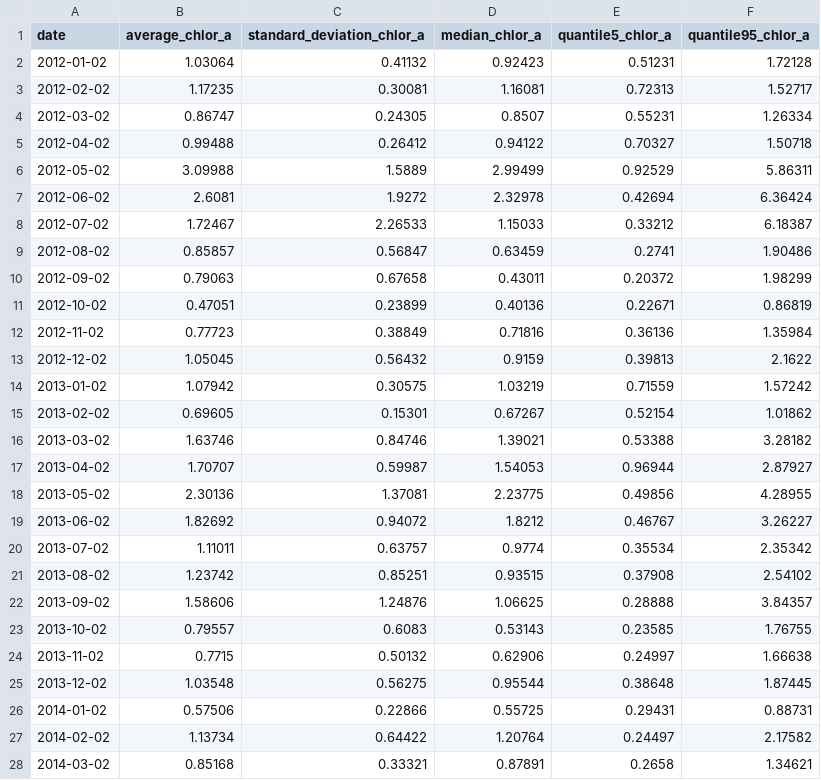
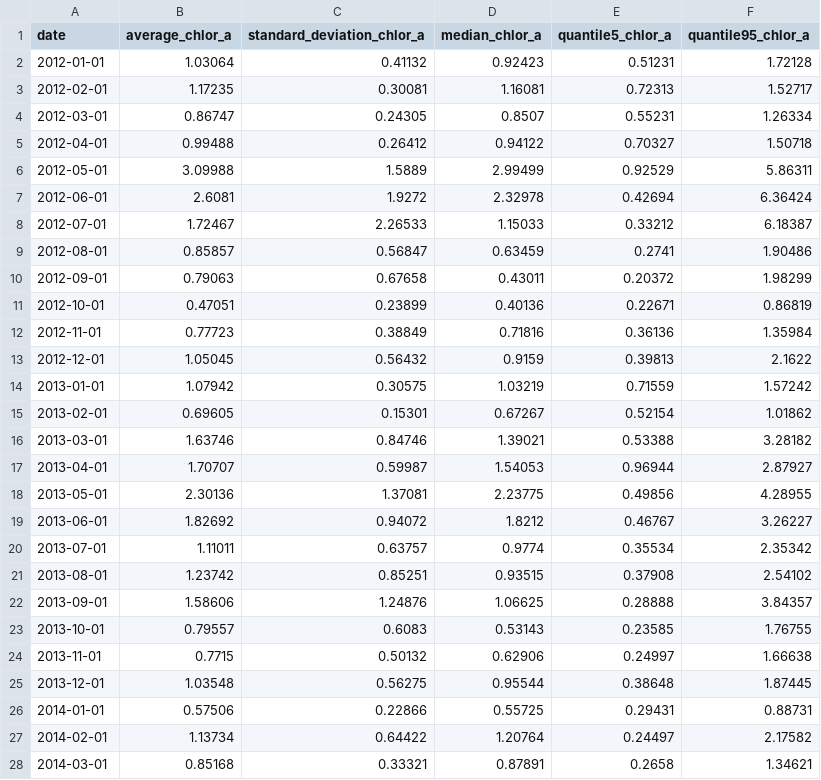
Before and after one commit to noaa-onms/cinms, a CSV file: data/oceano/statistics_chl_cinms.csv, drawn as a sheet; only a part is shown; the diff covers the shown part only.

```diff
--- a/data/oceano/statistics_chl_cinms.csv
+++ b/data/oceano/statistics_chl_cinms.csv
@@ -1,28 +1,28 @@
 date,average_chlor_a,standard_deviation_chlor_a,median_chlor_a,quantile5_chlor_a,quantile95_chlor_a
-2012-01-02,1.03064,0.41132,0.92423,0.51231,1.72128
-2012-02-02,1.17235,0.30081,1.16081,0.72313,1.52717
-2012-03-02,0.86747,0.24305,0.8507,0.55231,1.26334
-2012-04-02,0.99488,0.26412,0.94122,0.70327,1.50718
-2012-05-02,3.09988,1.5889,2.99499,0.92529,5.86311
-2012-06-02,2.6081,1.9272,2.32978,0.42694,6.36424
-2012-07-02,1.72467,2.26533,1.15033,0.33212,6.18387
-2012-08-02,0.85857,0.56847,0.63459,0.2741,1.90486
-2012-09-02,0.79063,0.67658,0.43011,0.20372,1.98299
-2012-10-02,0.47051,0.23899,0.40136,0.22671,0.86819
-2012-11-02,0.77723,0.38849,0.71816,0.36136,1.35984
-2012-12-02,1.05045,0.56432,0.9159,0.39813,2.1622
-2013-01-02,1.07942,0.30575,1.03219,0.71559,1.57242
-2013-02-02,0.69605,0.15301,0.67267,0.52154,1.01862
-2013-03-02,1.63746,0.84746,1.39021,0.53388,3.28182
-2013-04-02,1.70707,0.59987,1.54053,0.96944,2.87927
-2013-05-02,2.30136,1.37081,2.23775,0.49856,4.28955
-2013-06-02,1.82692,0.94072,1.8212,0.46767,3.26227
-2013-07-02,1.11011,0.63757,0.9774,0.35534,2.35342
-2013-08-02,1.23742,0.85251,0.93515,0.37908,2.54102
-2013-09-02,1.58606,1.24876,1.06625,0.28888,3.84357
-2013-10-02,0.79557,0.6083,0.53143,0.23585,1.76755
-2013-11-02,0.7715,0.50132,0.62906,0.24997,1.66638
-2013-12-02,1.03548,0.56275,0.95544,0.38648,1.87445
-2014-01-02,0.57506,0.22866,0.55725,0.29431,0.88731
-2014-02-02,1.13734,0.64422,1.20764,0.24497,2.17582
-2014-03-02,0.85168,0.33321,0.87891,0.2658,1.34621
+2012-01-01,1.03064,0.41132,0.92423,0.51231,1.72128
+2012-02-01,1.17235,0.30081,1.16081,0.72313,1.52717
+2012-03-01,0.86747,0.24305,0.8507,0.55231,1.26334
+2012-04-01,0.99488,0.26412,0.94122,0.70327,1.50718
+2012-05-01,3.09988,1.5889,2.99499,0.92529,5.86311
+2012-06-01,2.6081,1.9272,2.32978,0.42694,6.36424
+2012-07-01,1.72467,2.26533,1.15033,0.33212,6.18387
+2012-08-01,0.85857,0.56847,0.63459,0.2741,1.90486
+2012-09-01,0.79063,0.67658,0.43011,0.20372,1.98299
+2012-10-01,0.47051,0.23899,0.40136,0.22671,0.86819
+2012-11-01,0.77723,0.38849,0.71816,0.36136,1.35984
+2012-12-01,1.05045,0.56432,0.9159,0.39813,2.1622
+2013-01-01,1.07942,0.30575,1.03219,0.71559,1.57242
+2013-02-01,0.69605,0.15301,0.67267,0.52154,1.01862
+2013-03-01,1.63746,0.84746,1.39021,0.53388,3.28182
+2013-04-01,1.70707,0.59987,1.54053,0.96944,2.87927
+2013-05-01,2.30136,1.37081,2.23775,0.49856,4.28955
+2013-06-01,1.82692,0.94072,1.8212,0.46767,3.26227
+2013-07-01,1.11011,0.63757,0.9774,0.35534,2.35342
+2013-08-01,1.23742,0.85251,0.93515,0.37908,2.54102
+2013-09-01,1.58606,1.24876,1.06625,0.28888,3.84357
+2013-10-01,0.79557,0.6083,0.53143,0.23585,1.76755
+2013-11-01,0.7715,0.50132,0.62906,0.24997,1.66638
+2013-12-01,1.03548,0.56275,0.95544,0.38648,1.87445
+2014-01-01,0.57506,0.22866,0.55725,0.29431,0.88731
+2014-02-01,1.13734,0.64422,1.20764,0.24497,2.17582
+2014-03-01,0.85168,0.33321,0.87891,0.2658,1.34621
```
Also changed, not shown: 82 edited cells elsewhere in this file, data/oceano/sst_anomaly_cinms.csv, data/oceano/statistics_sst_cinms.csv, 18 other files.
